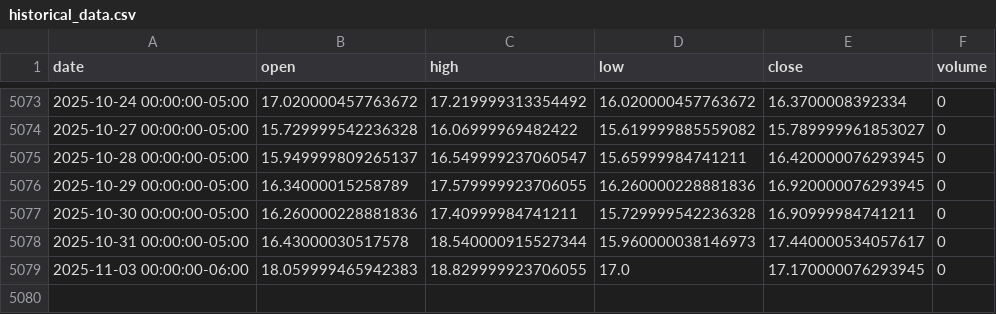
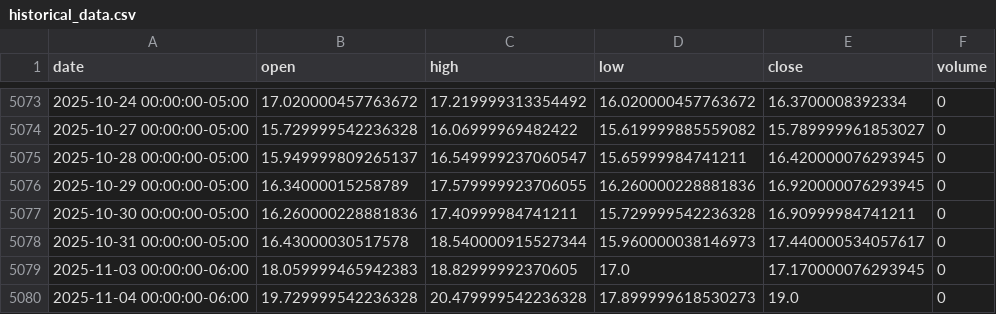
Before and after one commit to LukeGSW/AnalisiCiclica-VIX, a CSV file: data/^VIX/historical_data.csv, drawn as a sheet; only a part is shown, gaps mark what is left out.

```diff
--- a/data/^VIX/historical_data.csv
+++ b/data/^VIX/historical_data.csv
@@ -5078,2 +5078,3 @@ date,open,high,low,close,volume
 2025-10-31 00:00:00-05:00,16.43000030517578,18.540000915527344,15.960000038146973,17.440000534057617,0
-2025-11-03 00:00:00-06:00,18.059999465942383,18.829999923706055,17.0,17.170000076293945,0
+2025-11-03 00:00:00-06:00,18.059999465942383,18.82999992370605,17.0,17.170000076293945,0
+2025-11-04 00:00:00-06:00,19.729999542236328,20.479999542236328,17.899999618530273,19.0,0
```
Also changed, not shown: 4 other files.
